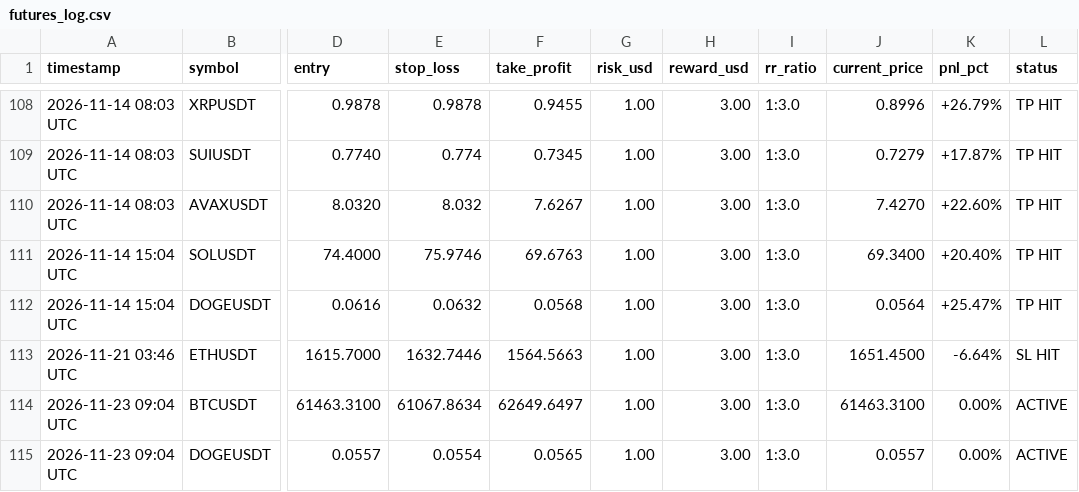
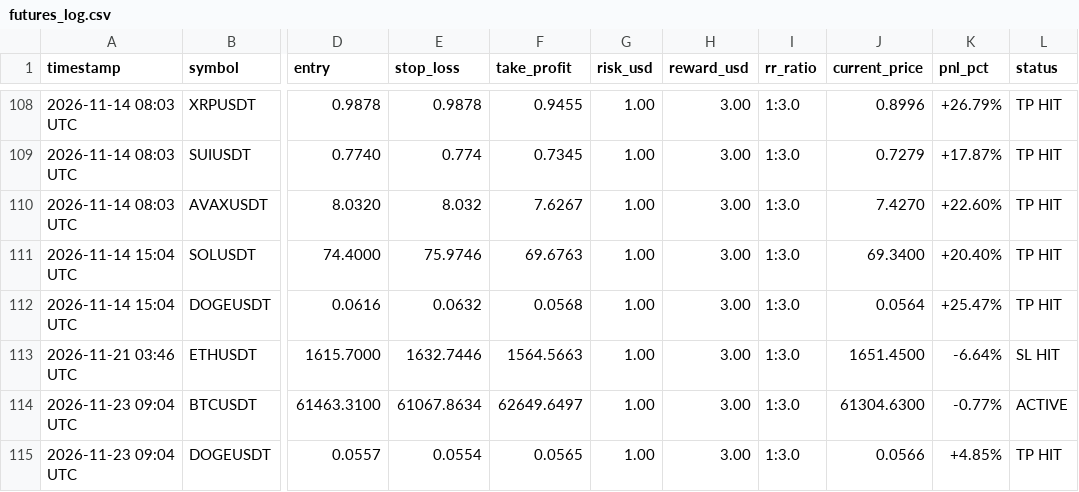
Before and after one commit to musha1229/crypto-future-bot, a CSV file: futures_log.csv, drawn as a sheet; only a part is shown, gaps mark what is left out; the diff names each change by its address in the sheet, - before the commit and + after, or states it on an @@ line.

```diff
--- a/futures_log.csv
+++ b/futures_log.csv
-J114 (current_price): 61463.3100
+J114 (current_price): 61304.6300
-K114 (pnl_pct): 0.00%
+K114 (pnl_pct): -0.77%
-J115 (current_price): 0.0557
+J115 (current_price): 0.0566
-K115 (pnl_pct): 0.00%
+K115 (pnl_pct): +4.85%
-L115 (status): ACTIVE
+L115 (status): TP HIT
```
